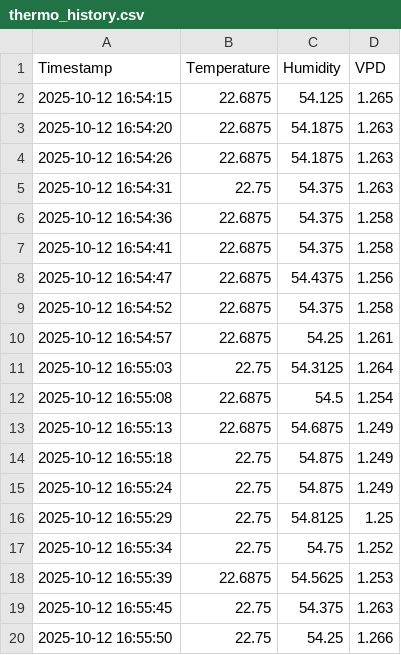
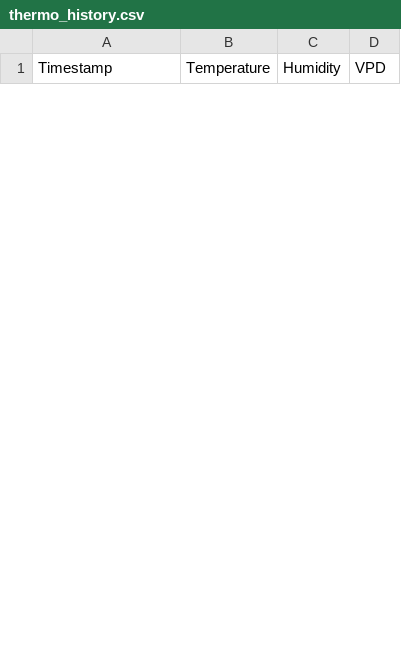
Before and after one commit to Hackintosh1980/Vivosun-Dashboard, a CSV file: data/thermo_history.csv, drawn as a sheet; only a part is shown; removed rows and columns are numbered as before the commit, all else as after; the diff covers the shown part only; the diff names each change by its address in the sheet, - before the commit and + after, or states it on an @@ line.

```diff
--- a/data/thermo_history.csv
+++ b/data/thermo_history.csv
-row 2: 2025-10-12 16:54:15 | 22.6875 | 54.125 | 1.265
-row 3: 2025-10-12 16:54:20 | 22.6875 | 54.1875 | 1.263
-row 4: 2025-10-12 16:54:26 | 22.6875 | 54.1875 | 1.263
-row 5: 2025-10-12 16:54:31 | 22.75 | 54.375 | 1.263
-row 6: 2025-10-12 16:54:36 | 22.6875 | 54.375 | 1.258
-row 7: 2025-10-12 16:54:41 | 22.6875 | 54.375 | 1.258
-row 8: 2025-10-12 16:54:47 | 22.6875 | 54.4375 | 1.256
-row 9: 2025-10-12 16:54:52 | 22.6875 | 54.375 | 1.258
-row 10: 2025-10-12 16:54:57 | 22.6875 | 54.25 | 1.261
-row 11: 2025-10-12 16:55:03 | 22.75 | 54.3125 | 1.264
-row 12: 2025-10-12 16:55:08 | 22.6875 | 54.5 | 1.254
-row 13: 2025-10-12 16:55:13 | 22.6875 | 54.6875 | 1.249
-row 14: 2025-10-12 16:55:18 | 22.75 | 54.875 | 1.249
-row 15: 2025-10-12 16:55:24 | 22.75 | 54.875 | 1.249
-row 16: 2025-10-12 16:55:29 | 22.75 | 54.8125 | 1.25
-row 17: 2025-10-12 16:55:34 | 22.75 | 54.75 | 1.252
-row 18: 2025-10-12 16:55:39 | 22.6875 | 54.5625 | 1.253
-row 19: 2025-10-12 16:55:45 | 22.75 | 54.375 | 1.263
-row 20: 2025-10-12 16:55:50 | 22.75 | 54.25 | 1.266
```
Also changed, not shown: 14 added rows and 12 removed rows elsewhere in this file, 32 other files.
